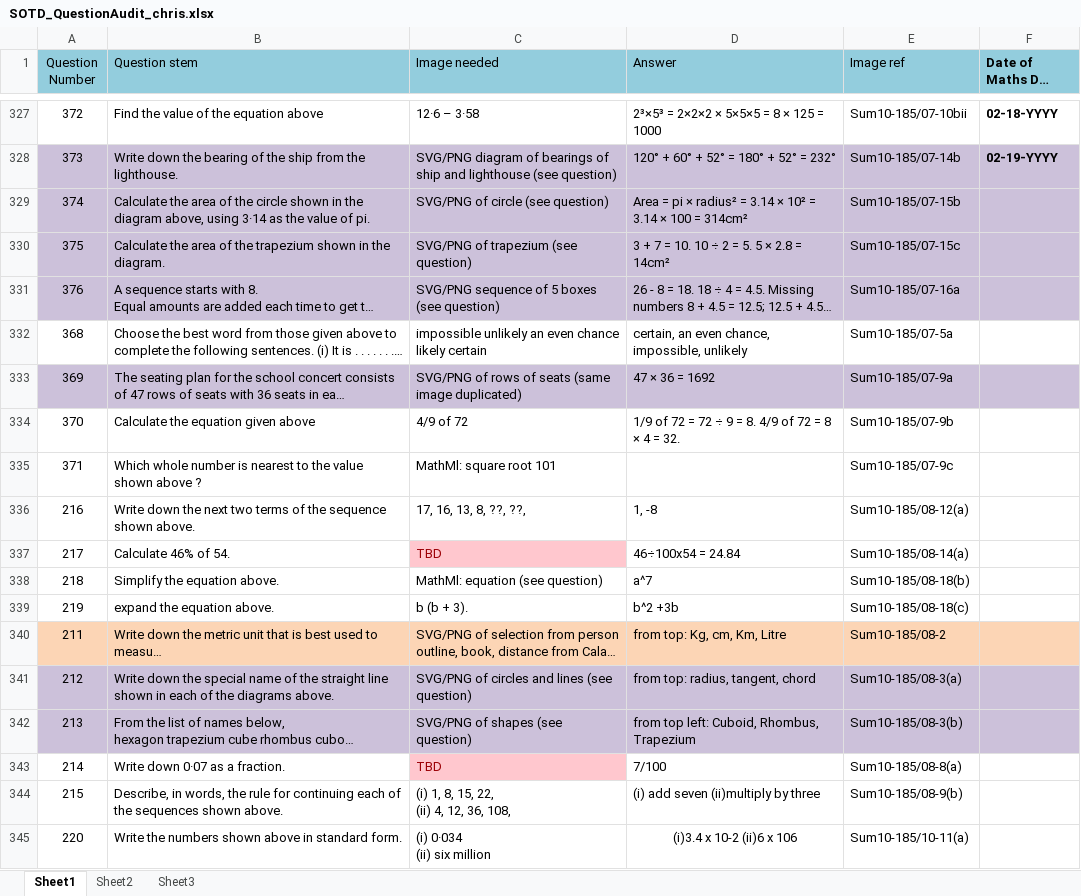
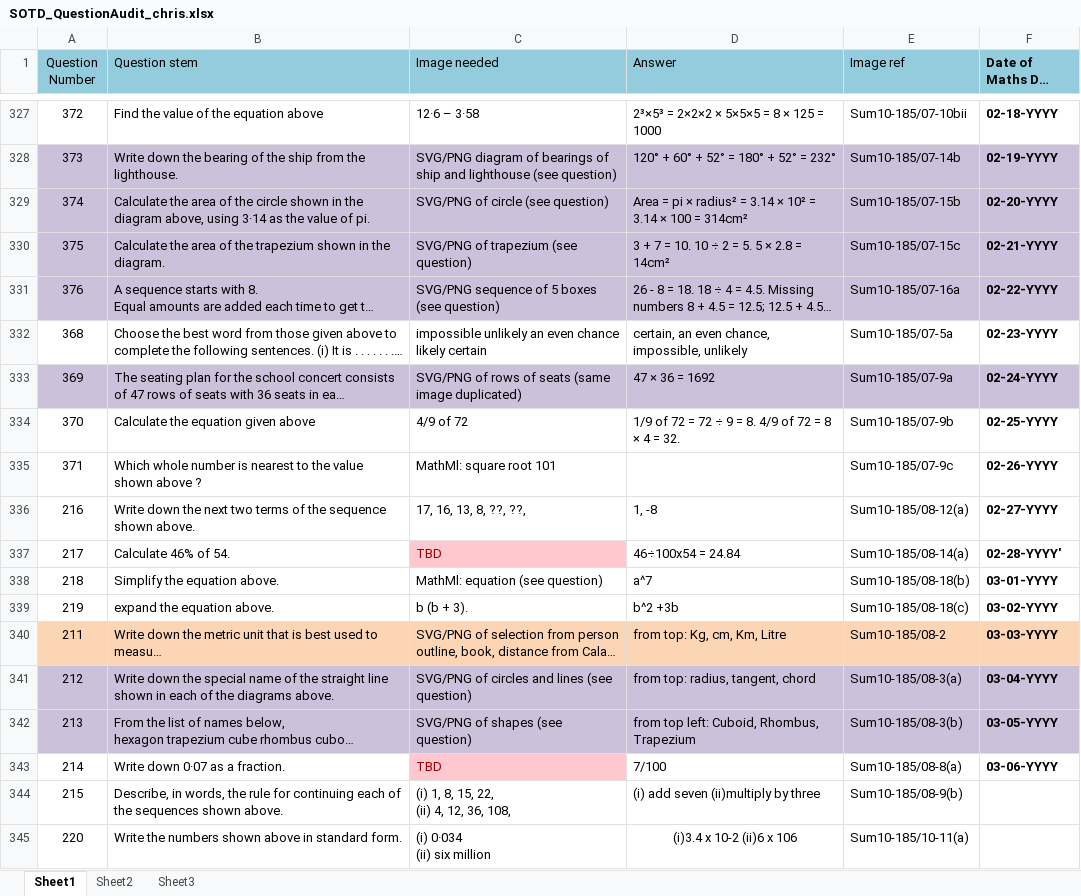
Before and after one commit to thomach/maths-starter-calendar-02, an Excel workbook: eng/SOTD_QuestionAudit_chris.xlsx, sheet Sheet1, drawn as a sheet; only a part is shown, gaps mark what is left out; long unchanged cells end in …; values as stored, in another font and other column widths than the file's, no borders; charts and pictures and table styles not drawn; the diff names each change by its address in the sheet, - before the commit and + after, or states it on an @@ line.

Commit message:
Latest Data Update
Latest Data Update

```diff
--- a/eng/SOTD_QuestionAudit_chris.xlsx (sheet Sheet1)
+++ b/eng/SOTD_QuestionAudit_chris.xlsx (sheet Sheet1)
-F329 (Date of Maths Day Starter): (empty)
+F329 (Date of Maths Day Starter): 02-20-YYYY
-F330 (Date of Maths Day Starter): (empty)
+F330 (Date of Maths Day Starter): 02-21-YYYY
-F331 (Date of Maths Day Starter): (empty)
+F331 (Date of Maths Day Starter): 02-22-YYYY
-F332 (Date of Maths Day Starter): (empty)
+F332 (Date of Maths Day Starter): 02-23-YYYY
-F333 (Date of Maths Day Starter): (empty)
+F333 (Date of Maths Day Starter): 02-24-YYYY
-F334 (Date of Maths Day Starter): (empty)
+F334 (Date of Maths Day Starter): 02-25-YYYY
-F335 (Date of Maths Day Starter): (empty)
+F335 (Date of Maths Day Starter): 02-26-YYYY
-F336 (Date of Maths Day Starter): (empty)
+F336 (Date of Maths Day Starter): 02-27-YYYY
-F337 (Date of Maths Day Starter): (empty)
+F337 (Date of Maths Day Starter): 02-28-YYYY'
-F338 (Date of Maths Day Starter): (empty)
+F338 (Date of Maths Day Starter): 03-01-YYYY
-F339 (Date of Maths Day Starter): (empty)
+F339 (Date of Maths Day Starter): 03-02-YYYY
-F340 (Date of Maths Day Starter): (empty)
+F340 (Date of Maths Day Starter): 03-03-YYYY
-F341 (Date of Maths Day Starter): (empty)
+F341 (Date of Maths Day Starter): 03-04-YYYY
-F342 (Date of Maths Day Starter): (empty)
+F342 (Date of Maths Day Starter): 03-05-YYYY
-F343 (Date of Maths Day Starter): (empty)
+F343 (Date of Maths Day Starter): 03-06-YYYY
```
Also changed, not shown: 1 other file.
